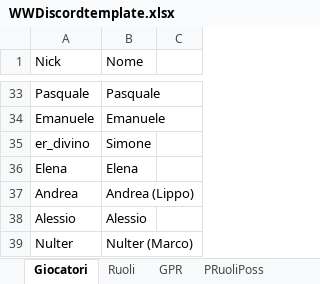
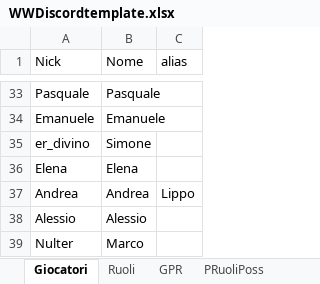
Before and after one commit to FilippoMart/WW-Discord, an Excel workbook: WWDiscordtemplate.xlsx, sheet Giocatori, drawn as a sheet; only a part is shown, gaps mark what is left out; values as stored, in another font and other column widths than the file's, no borders; the diff names each change by its address in the sheet, - before the commit and + after, or states it on an @@ line.

Commit message:
Add players.alias column: alternate nicknames (e.g. Andrea's "Lippo") now show only in the Storico giocatore dropdown, not in nome (which stays clean everywhere else)

```diff
--- a/WWDiscordtemplate.xlsx (sheet Giocatori)
+++ b/WWDiscordtemplate.xlsx (sheet Giocatori)
-C1: (empty)
+C1: alias
-B37 (Nome): Andrea (Lippo)
+B37 (Nome): Andrea
-C37 (alias): (empty)
+C37 (alias): Lippo
-B39 (Nome): Nulter (Marco)
+B39 (Nome): Marco
```
Also changed, not shown: 3 other files.
